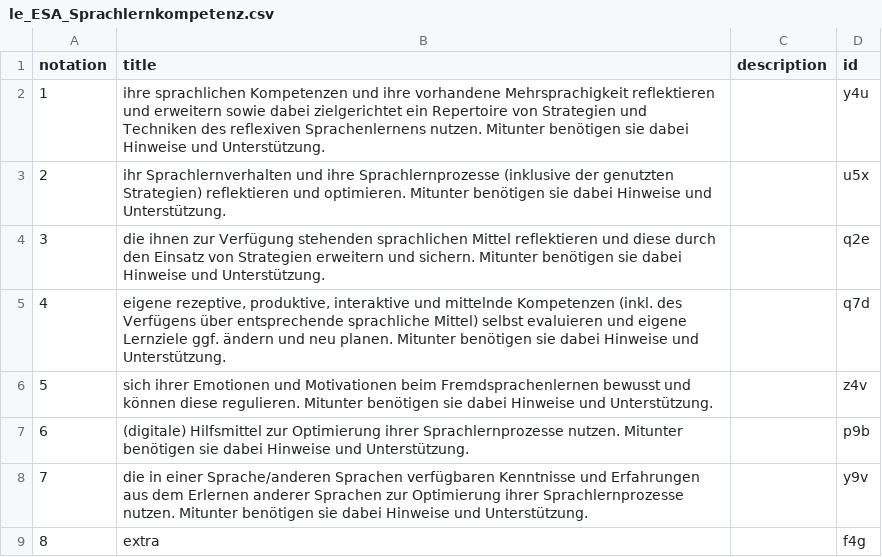
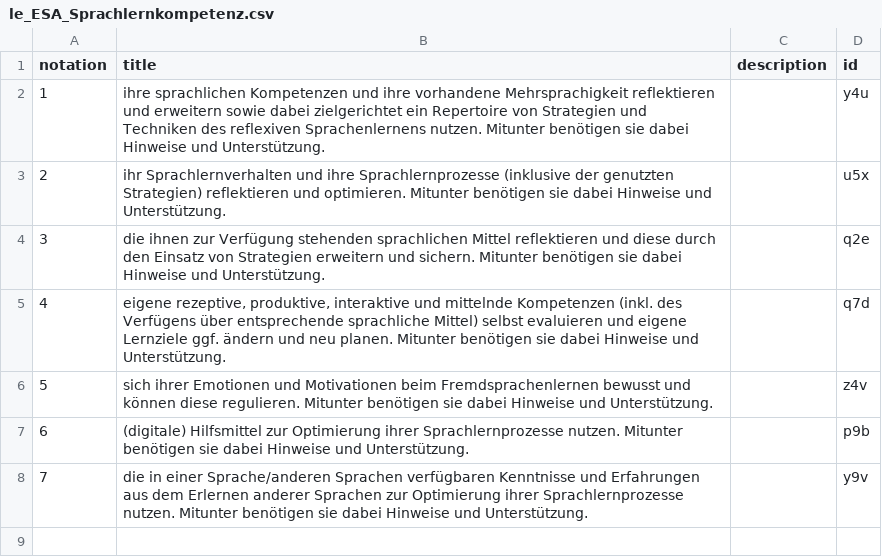
Before and after one commit to iqb-vocabs/v56, a CSV file: csv/le_ESA_Sprachlernkompetenz.csv, drawn as a sheet; the diff names each change by its address in the sheet, - before the commit and + after, or states it on an @@ line.

Commit message:
Delete dummy data

```diff
--- a/csv/le_ESA_Sprachlernkompetenz.csv
+++ b/csv/le_ESA_Sprachlernkompetenz.csv
-row 9: 8 | extra |  | f4g
```
